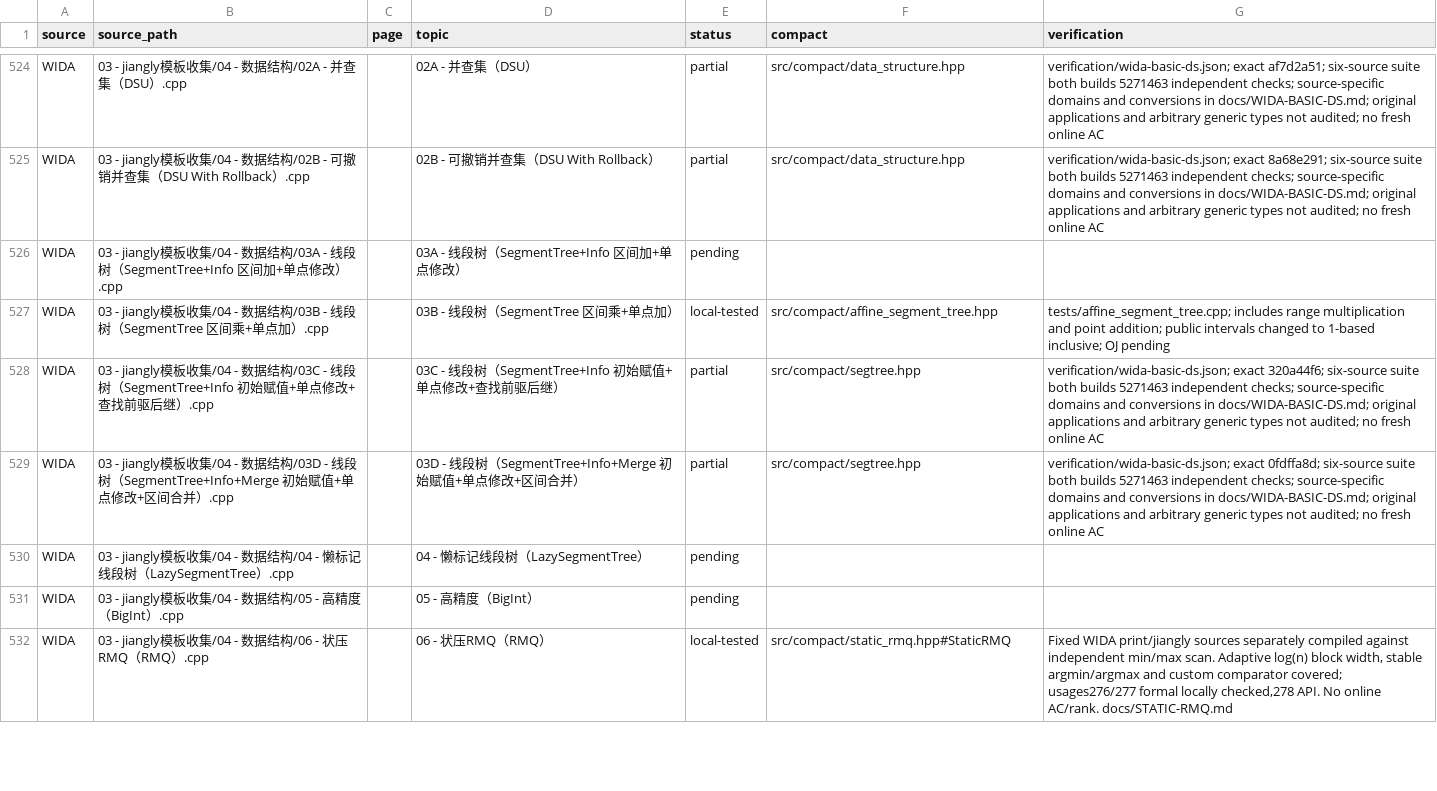
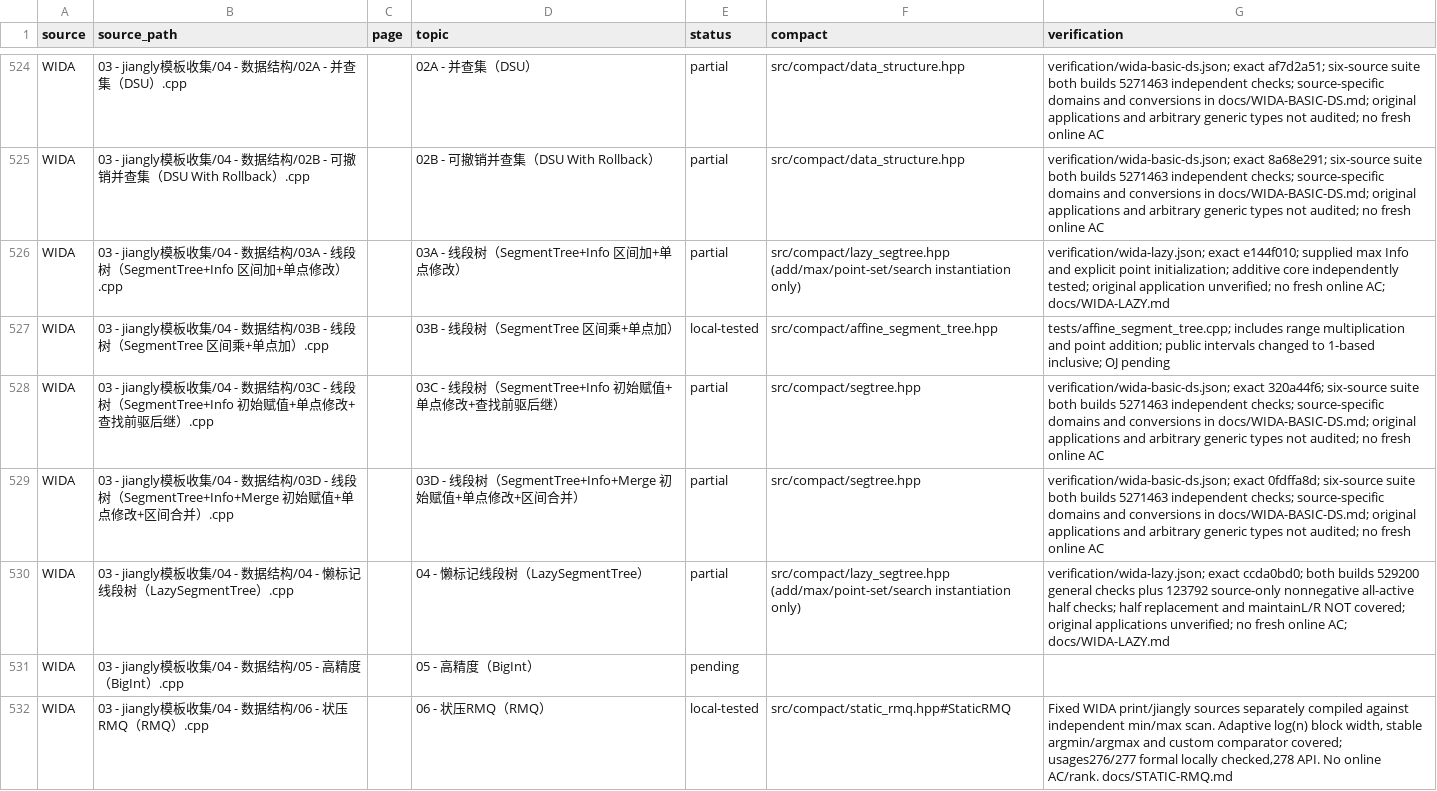
Before and after one commit to gsh20040816/CPCtemplate, a CSV file: docs/coverage.csv, drawn as a sheet; only a part is shown, gaps mark what is left out.

Commit message:
Audit WIDA lazy tree core and record specialized operation gaps

```diff
--- a/docs/coverage.csv
+++ b/docs/coverage.csv
@@ -525,3 +525,3 @@ WIDA,03 - jiangly模板收集/04 - 数据结构/02A - 并查集（DSU）.cpp,,02
 WIDA,03 - jiangly模板收集/04 - 数据结构/02B - 可撤销并查集（DSU With Rollback）.cpp,,02B - 可撤销并查集（DSU With Rollback）,partial,src/compact/data_structure.hpp,verification/wida-basic-ds.json; exact 8a68e291; six-source suite both builds 5271463 independent checks; source-specific domains and conversions in docs/WIDA-BASIC-DS.md; original applications and arbitrary generic types not audited; no fresh online AC
-WIDA,03 - jiangly模板收集/04 - 数据结构/03A - 线段树（SegmentTree+Info 区间加+单点修改）.cpp,,03A - 线段树（SegmentTree+Info 区间加+单点修改）,pending,,
+WIDA,03 - jiangly模板收集/04 - 数据结构/03A - 线段树（SegmentTree+Info 区间加+单点修改）.cpp,,03A - 线段树（SegmentTree+Info 区间加+单点修改）,partial,src/compact/lazy_segtree.hpp (add/max/point-set/search instantiation only),verification/wida-lazy.json; exact e144f010; supplied max Info and explicit point initialization; additive core independently tested; original application unverified; no fresh online AC; docs/WIDA-LAZY.md
 WIDA,03 - jiangly模板收集/04 - 数据结构/03B - 线段树（SegmentTree 区间乘+单点加）.cpp,,03B - 线段树（SegmentTree 区间乘+单点加）,local-tested,src/compact/affine_segment_tree.hpp,tests/affine_segment_tree.cpp; includes range multiplication and point addition; public intervals changed to 1-based inclusive; OJ pending
@@ -529,3 +529,3 @@ WIDA,03 - jiangly模板收集/04 - 数据结构/03C - 线段树（SegmentTree+In
 WIDA,03 - jiangly模板收集/04 - 数据结构/03D - 线段树（SegmentTree+Info+Merge 初始赋值+单点修改+区间合并）.cpp,,03D - 线段树（SegmentTree+Info+Merge 初始赋值+单点修改+区间合并）,partial,src/compact/segtree.hpp,verification/wida-basic-ds.json; exact 0fdffa8d; six-source suite both builds 5271463 independent checks; source-specific domains and conversions in docs/WIDA-BASIC-DS.md; original applications and arbitrary generic types not audited; no fresh online AC
-WIDA,03 - jiangly模板收集/04 - 数据结构/04 - 懒标记线段树（LazySegmentTree）.cpp,,04 - 懒标记线段树（LazySegmentTree）,pending,,
+WIDA,03 - jiangly模板收集/04 - 数据结构/04 - 懒标记线段树（LazySegmentTree）.cpp,,04 - 懒标记线段树（LazySegmentTree）,partial,src/compact/lazy_segtree.hpp (add/max/point-set/search instantiation only),verification/wida-lazy.json; exact ccda0bd0; both builds 529200 general checks plus 123792 source-only nonnegative all-active half checks; half replacement and maintainL/R NOT covered; original applications unverified; no fresh online AC; docs/WIDA-LAZY.md
 WIDA,03 - jiangly模板收集/04 - 数据结构/05 - 高精度（BigInt）.cpp,,05 - 高精度（BigInt）,pending,,
```
Also changed, not shown: 8 other files.
